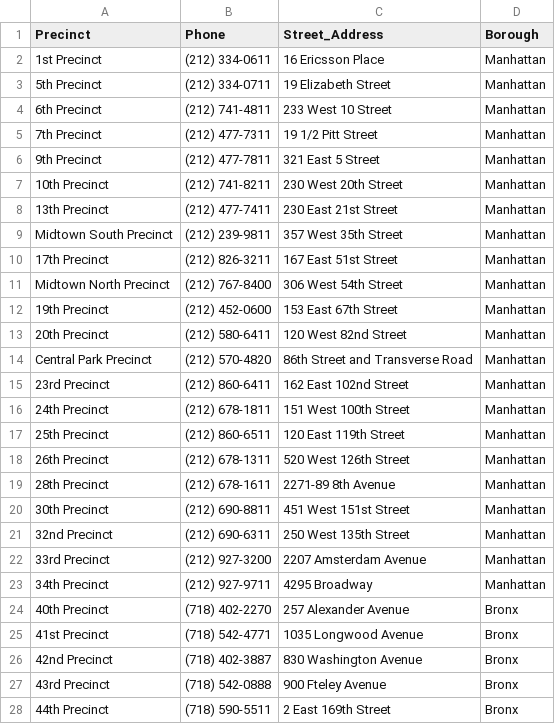
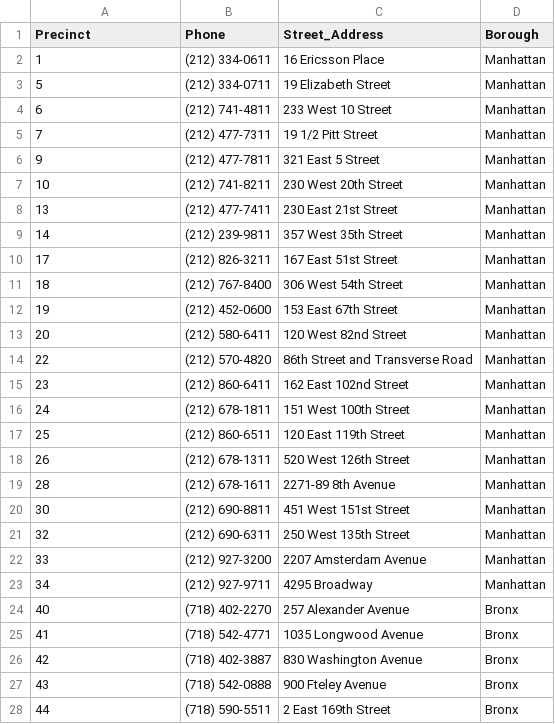
Before and after one commit to benedictkennard/SPS, a CSV file: DATA 607/DATA_607_Final_Project_6.csv, drawn as a sheet; only a part is shown; the diff covers the shown part only.

Commit message:
precinct numbers

```diff
--- a/DATA 607/DATA_607_Final_Project_6.csv
+++ b/DATA 607/DATA_607_Final_Project_6.csv
@@ -1,28 +1,28 @@
 Precinct,Phone,Street_Address,Borough
-1st Precinct,(212) 334-0611,16 Ericsson Place,Manhattan
-5th Precinct,(212) 334-0711,19 Elizabeth Street,Manhattan
-6th Precinct,(212) 741-4811,233 West 10 Street,Manhattan
-7th Precinct,(212) 477-7311,19 1/2 Pitt Street,Manhattan
-9th Precinct,(212) 477-7811,321 East 5 Street,Manhattan
-10th Precinct,(212) 741-8211,230 West 20th Street,Manhattan
-13th Precinct,(212) 477-7411,230 East 21st Street,Manhattan
-Midtown South Precinct,(212) 239-9811,357 West 35th Street ,Manhattan
-17th Precinct,(212) 826-3211,167 East 51st Street,Manhattan
-Midtown North Precinct,(212) 767-8400,306 West 54th Street,Manhattan
-19th Precinct,(212) 452-0600,153 East 67th Street,Manhattan
-20th Precinct,(212) 580-6411,120 West 82nd Street,Manhattan
-Central Park Precinct,(212) 570-4820,86th Street and Transverse Road ,Manhattan
-23rd Precinct,(212) 860-6411,162 East 102nd Street,Manhattan
-24th Precinct,(212) 678-1811,151 West 100th Street,Manhattan
-25th Precinct,(212) 860-6511,120 East 119th Street,Manhattan
-26th Precinct,(212) 678-1311,520 West 126th Street,Manhattan
-28th Precinct,(212) 678-1611,2271-89 8th Avenue,Manhattan
-30th Precinct,(212) 690-8811,451 West 151st Street,Manhattan
-32nd Precinct,(212) 690-6311,250 West 135th Street,Manhattan
-33rd Precinct,(212) 927-3200,2207 Amsterdam Avenue,Manhattan
-34th Precinct,(212) 927-9711,4295 Broadway,Manhattan
-40th Precinct,(718) 402-2270,257 Alexander Avenue,Bronx
-41st Precinct,(718) 542-4771,1035 Longwood Avenue,Bronx
-42nd Precinct,(718) 402-3887,830 Washington Avenue,Bronx
-43rd Precinct,(718) 542-0888,900 Fteley Avenue,Bronx
-44th Precinct,(718) 590-5511,2 East 169th Street,Bronx
+1,(212) 334-0611,16 Ericsson Place,Manhattan
+5,(212) 334-0711,19 Elizabeth Street,Manhattan
+6,(212) 741-4811,233 West 10 Street,Manhattan
+7,(212) 477-7311,19 1/2 Pitt Street,Manhattan
+9,(212) 477-7811,321 East 5 Street,Manhattan
+10,(212) 741-8211,230 West 20th Street,Manhattan
+13,(212) 477-7411,230 East 21st Street,Manhattan
+14,(212) 239-9811,357 West 35th Street ,Manhattan
+17,(212) 826-3211,167 East 51st Street,Manhattan
+18,(212) 767-8400,306 West 54th Street,Manhattan
+19,(212) 452-0600,153 East 67th Street,Manhattan
+20,(212) 580-6411,120 West 82nd Street,Manhattan
+22,(212) 570-4820,86th Street and Transverse Road ,Manhattan
+23,(212) 860-6411,162 East 102nd Street,Manhattan
+24,(212) 678-1811,151 West 100th Street,Manhattan
+25,(212) 860-6511,120 East 119th Street,Manhattan
+26,(212) 678-1311,520 West 126th Street,Manhattan
+28,(212) 678-1611,2271-89 8th Avenue,Manhattan
+30,(212) 690-8811,451 West 151st Street,Manhattan
+32,(212) 690-6311,250 West 135th Street,Manhattan
+33,(212) 927-3200,2207 Amsterdam Avenue,Manhattan
+34,(212) 927-9711,4295 Broadway,Manhattan
+40,(718) 402-2270,257 Alexander Avenue,Bronx
+41,(718) 542-4771,1035 Longwood Avenue,Bronx
+42,(718) 402-3887,830 Washington Avenue,Bronx
+43,(718) 542-0888,900 Fteley Avenue,Bronx
+44,(718) 590-5511,2 East 169th Street,Bronx
```
Also changed, not shown: 50 edited cells elsewhere in this file.
